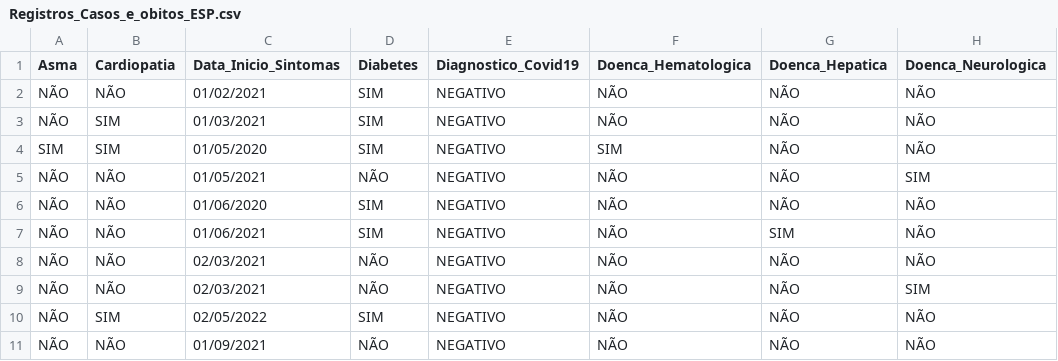
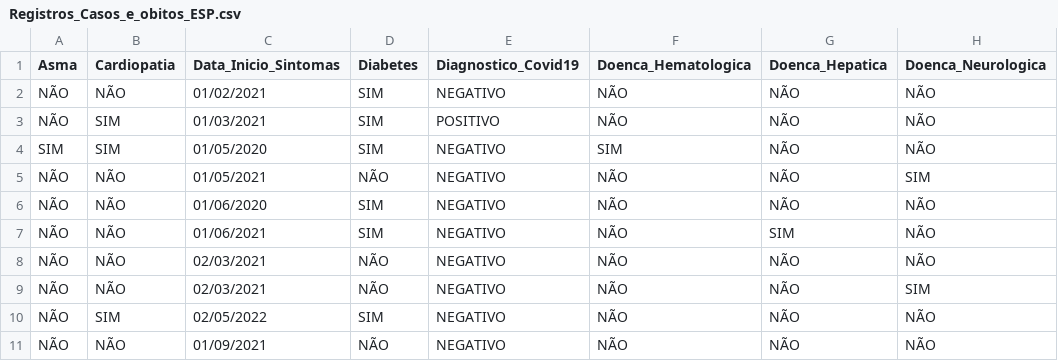
Before and after one commit to Elianedantas/RedeNeuralPerceptronDiabetes, a CSV file: Registros_Casos_e_obitos_ESP.csv, drawn as a sheet; only a part is shown; the diff names each change by its address in the sheet, - before the commit and + after, or states it on an @@ line.

Commit message:
Update Registros_Casos_e_obitos_ESP.csv

```diff
--- a/Registros_Casos_e_obitos_ESP.csv
+++ b/Registros_Casos_e_obitos_ESP.csv
-E3 (Diagnostico_Covid19): NEGATIVO
+E3 (Diagnostico_Covid19): POSITIVO
```
